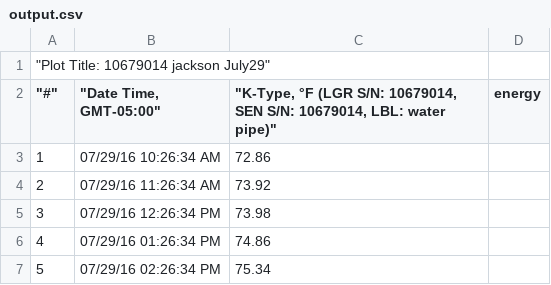
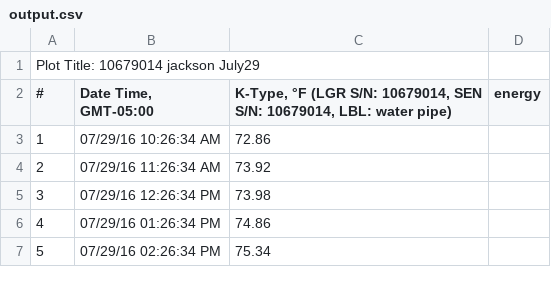
Before and after one commit to guanyunie/stat679work, a CSV file: hw2/output.csv, drawn as a sheet; only a part is shown; the diff names each change by its address in the sheet, - before the commit and + after, or states it on an @@ line.

```diff
--- a/hw2/output.csv
+++ b/hw2/output.csv
-A1 (#): "Plot Title: 10679014 jackson July29"
+A1 (#): Plot Title: 10679014 jackson July29
-A2: "#"
+A2: #
-B2: "Date Time, GMT-05:00"
+B2: Date Time, GMT-05:00
-C2: "K-Type, °F (LGR S/N: 10679014, SEN S/N: 10679014, LBL: water pipe)"
+C2: K-Type, °F (LGR S/N: 10679014, SEN S/N: 10679014, LBL: water pipe)
```
Also changed, not shown: 1 other file.
